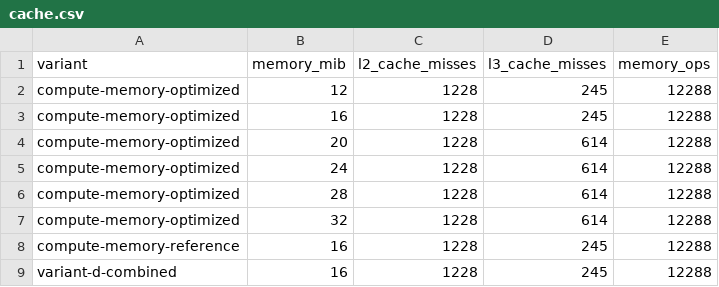
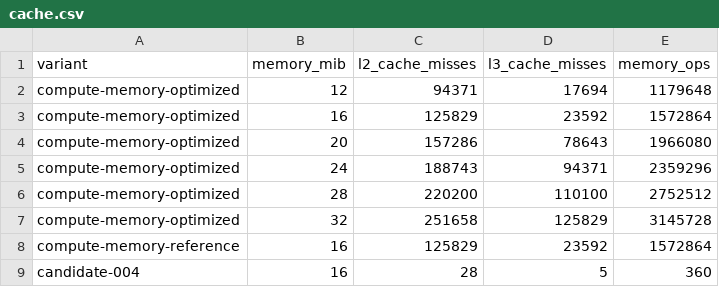
Before and after one commit to udinmoInc/antech-kdf, a CSV file: research/results/compute-memory/cache.csv, drawn as a sheet.

```diff
--- a/research/results/compute-memory/cache.csv
+++ b/research/results/compute-memory/cache.csv
@@ -1,9 +1,9 @@
 variant,memory_mib,l2_cache_misses,l3_cache_misses,memory_ops
-compute-memory-optimized,12,1228,245,12288
-compute-memory-optimized,16,1228,245,12288
-compute-memory-optimized,20,1228,614,12288
-compute-memory-optimized,24,1228,614,12288
-compute-memory-optimized,28,1228,614,12288
-compute-memory-optimized,32,1228,614,12288
-compute-memory-reference,16,1228,245,12288
-variant-d-combined,16,1228,245,12288
+compute-memory-optimized,12,94371,17694,1179648
+compute-memory-optimized,16,125829,23592,1572864
+compute-memory-optimized,20,157286,78643,1966080
+compute-memory-optimized,24,188743,94371,2359296
+compute-memory-optimized,28,220200,110100,2752512
+compute-memory-optimized,32,251658,125829,3145728
+compute-memory-reference,16,125829,23592,1572864
+candidate-004,16,28,5,360
```
Also changed, not shown: research/results/compute-memory/bandwidth.csv, research/results/compute-memory/concurrency.csv, 21 other files.
